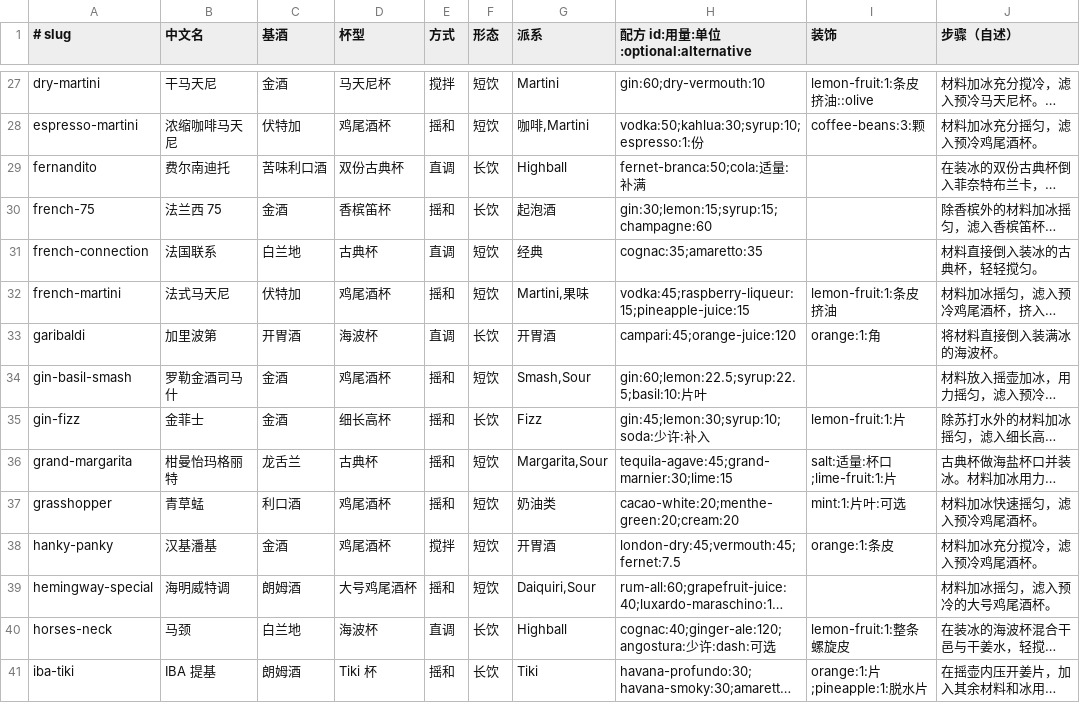
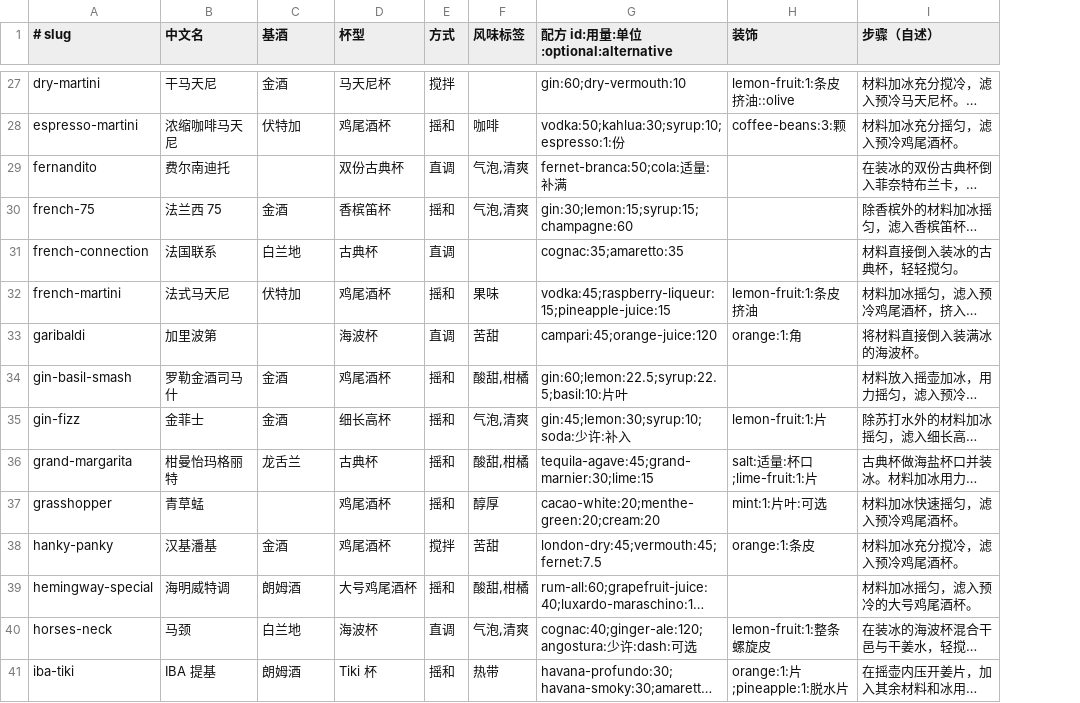
Before and after one commit to Vio1331/mixbook, a TSV file: data/recipes.tsv, drawn as a sheet; only a part is shown, gaps mark what is left out; long unchanged cells end in …; removed rows and columns are numbered as before the commit, all else as after; the diff covers the shown part only; the diff names each change by its address in the sheet, - before the commit and + after, or states it on an @@ line.

```diff
--- a/data/recipes.tsv
+++ b/data/recipes.tsv
-column F (形态), rows 27-41: 短饮 | 短饮 | 长饮 | 长饮 | 短饮 | 短饮 | 长饮 | 短饮 | 长饮 | 短饮 | 短饮 | 短饮 | 短饮 | 长饮 | 长饮
-column G (派系), rows 27-41: Martini | 咖啡,Martini | Highball | 起泡酒 | 经典 | Martini,果味 | 开胃酒 | Smash,Sour | Fizz | Margarita,Sour | 奶油类 | 开胃酒 | Daiquiri,Sour | Highball | Tiki
+column F (风味标签), rows 28-41: 咖啡 | 气泡,清爽 | 气泡,清爽 |  | 果味 | 苦甜 | 酸甜,柑橘 | 气泡,清爽 | 酸甜,柑橘 | 醇厚 | 苦甜 | 酸甜,柑橘 | 气泡,清爽 | 热带
-C29 (基酒): 苦味利口酒
+C29 (基酒): (empty)
-C33 (基酒): 开胃酒
+C33 (基酒): (empty)
-C37 (基酒): 利口酒
+C37 (基酒): (empty)
```
Also changed, not shown: 24 edited cells elsewhere in this file, 10 other files.
